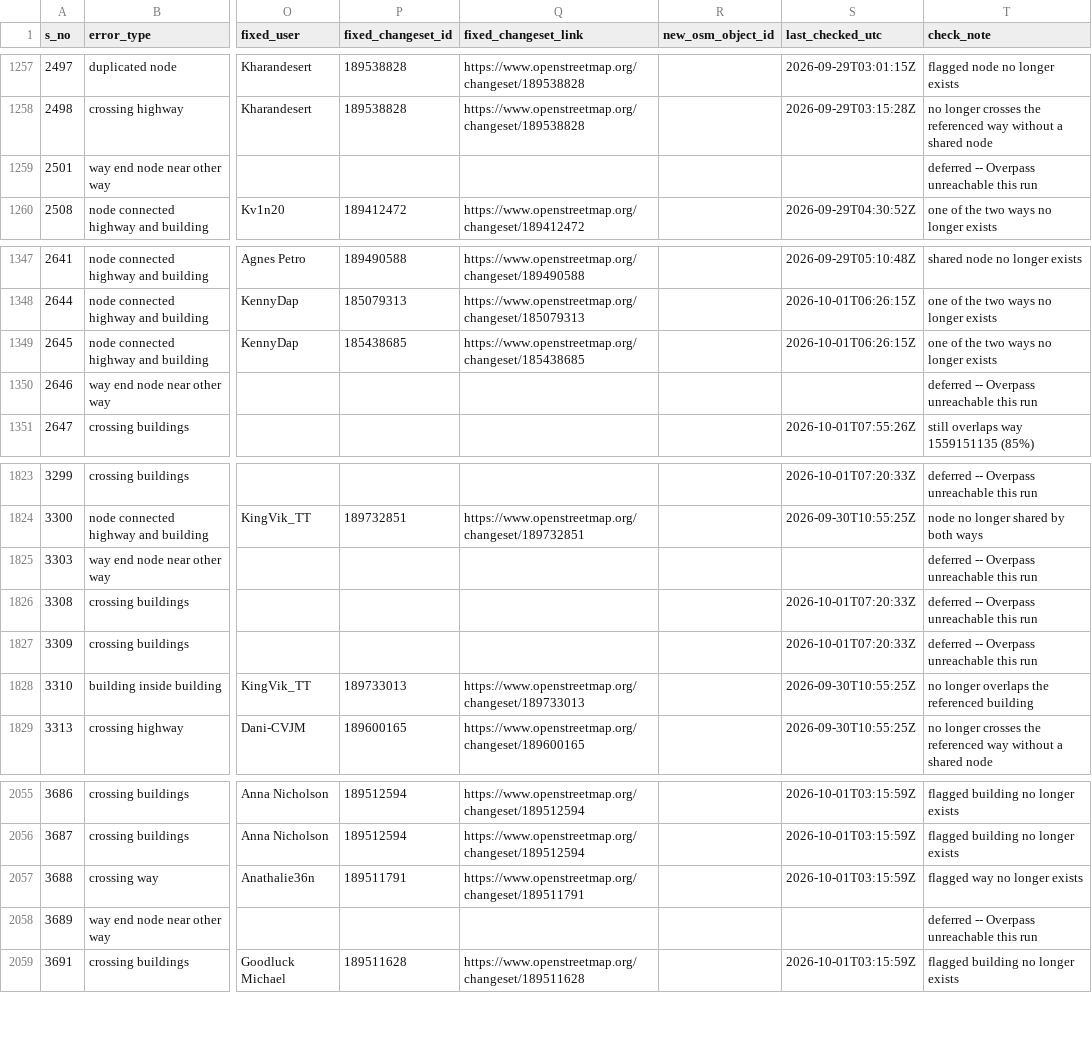
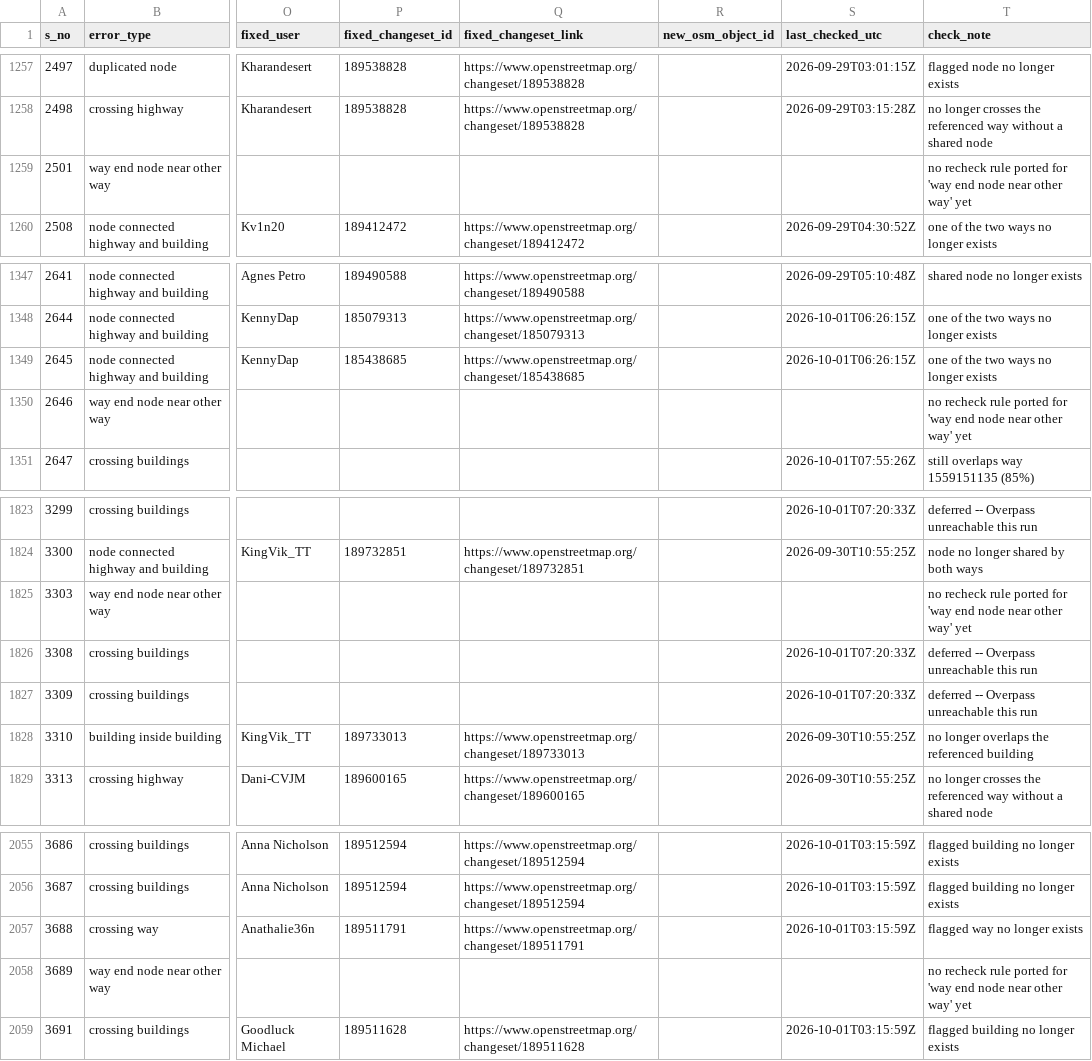
Before and after one commit to KingVik-Planet/OSM_QC_Fix_Tracker.tt_event, a CSV file: data/fix_status_snapshot_1.csv, drawn as a sheet; only a part is shown, gaps mark what is left out; the diff covers the shown part only; the diff names each change by its address in the sheet, - before the commit and + after, or states it on an @@ line.

```diff
--- a/data/fix_status_snapshot_1.csv
+++ b/data/fix_status_snapshot_1.csv
-T1259 (check_note): deferred -- Overpass unreachable this run
+T1259 (check_note): no recheck rule ported for 'way end node near other way' yet
-T1350 (check_note): deferred -- Overpass unreachable this run
+T1350 (check_note): no recheck rule ported for 'way end node near other way' yet
-T1825 (check_note): deferred -- Overpass unreachable this run
+T1825 (check_note): no recheck rule ported for 'way end node near other way' yet
-T2058 (check_note): deferred -- Overpass unreachable this run
+T2058 (check_note): no recheck rule ported for 'way end node near other way' yet
```
Also changed, not shown: 17 edited cells elsewhere in this file.
